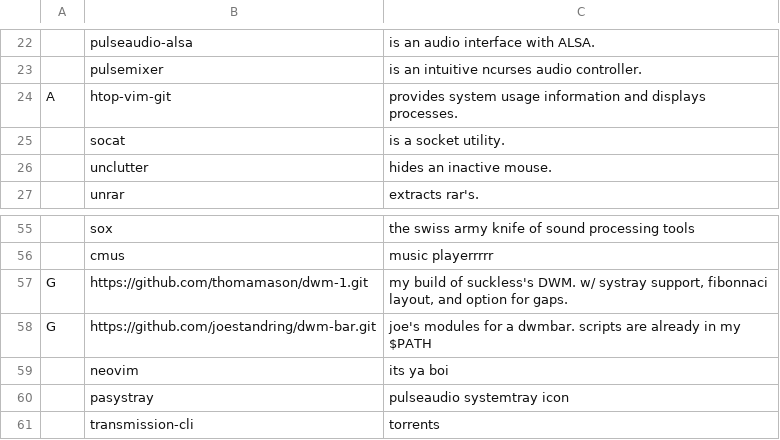
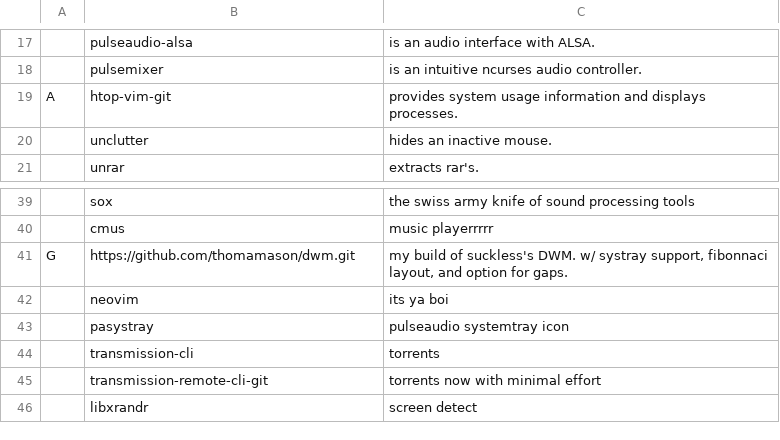
Before and after one commit to thomamason/LARBS, a CSV file: archdwm/progs.csv, drawn as a sheet; only a part is shown, gaps mark what is left out; the shorter side is filled out with more unchanged rows; removed rows and columns are numbered as before the commit, all else as after; the diff covers the shown part only; the diff names each change by its address in the sheet, - before the commit and + after, or states it on an @@ line.

```diff
--- a/archdwm/progs.csv
+++ b/archdwm/progs.csv
-row 25:  | socat | is a socket utility.
-B41: https://github.com/thomamason/dwm-1.git
+B41: https://github.com/thomamason/dwm.git
-row 58: G | https://github.com/joestandring/dwm-bar.git | joe's modules for a dwmbar. scripts are already in my $PATH
```
Also changed, not shown: 15 removed rows and 1 edited cell elsewhere in this file.
